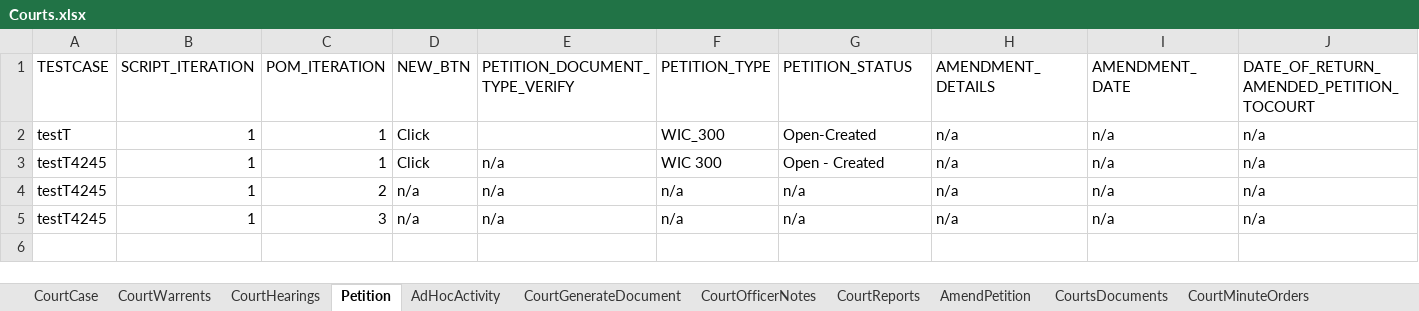
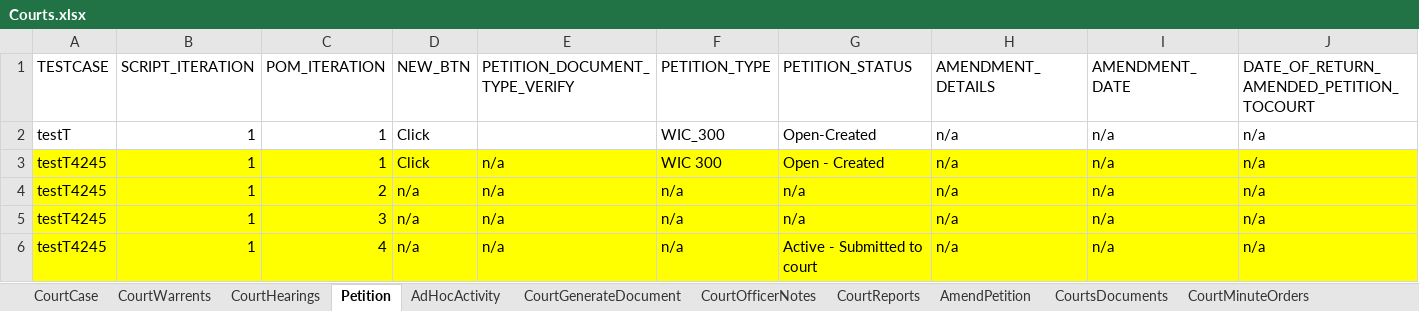
Before and after one commit to Yaswanthkumar-Naidu/TestDataExcel, an Excel workbook: Courts.xlsx, sheet Petition, drawn as a sheet; only a part is shown; values as stored, in another font and other column widths than the file's, no borders; rows hold the shown columns only; the diff covers the shown part only; the diff names each change by its address in the sheet, - before the commit and + after, or states it on an @@ line.

```diff
--- a/Courts.xlsx (sheet Petition)
+++ b/Courts.xlsx (sheet Petition)
-A3:J5 fill: none
+A3:J5 fill: #FFFF00
+row 6: testT4245 | 1 | 4 | n/a | n/a | n/a | Active - Submitted to court | n/a | n/a | n/a
```
Also changed, not shown: cell formats elsewhere in this sheet, sheet CourtGenerateDocument, sheet AmendPetition, Common.xlsx.
